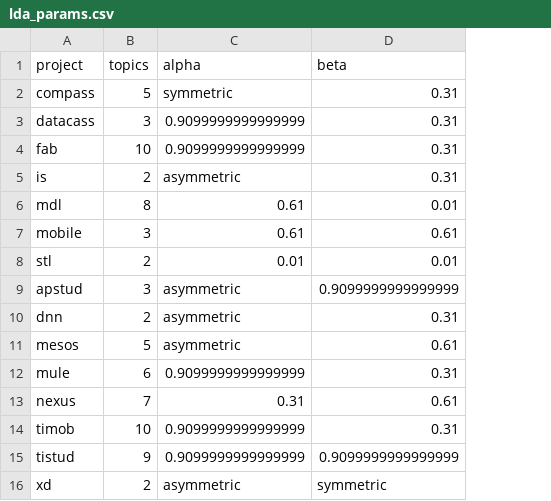
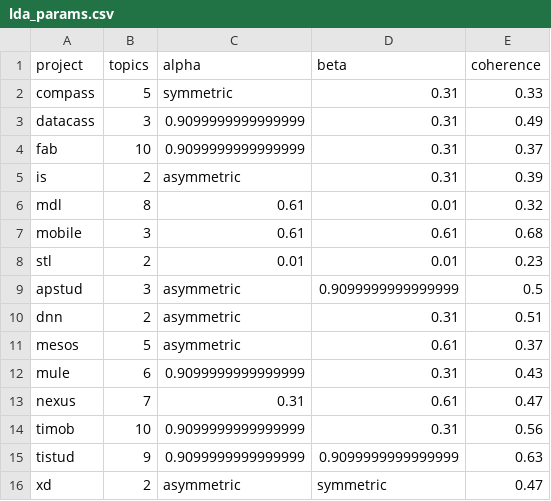
Before and after one commit to sanderjenk/thesis, a CSV file: thesis-api/algorithm/lda_tuning_results/lda_params.csv, drawn as a sheet; the diff names each change by its address in the sheet, - before the commit and + after, or states it on an @@ line.

Commit message:
all results

```diff
--- a/thesis-api/algorithm/lda_tuning_results/lda_params.csv
+++ b/thesis-api/algorithm/lda_tuning_results/lda_params.csv
+column E (coherence), rows 2-16: 0.33 | 0.49 | 0.37 | 0.39 | 0.32 | 0.68 | 0.23 | 0.5 | 0.51 | 0.37 | 0.43 | 0.47 | 0.56 | 0.63 | 0.47
```
Also changed, not shown: thesis-api/algorithm/validation/dnn.csv, thesis-api/algorithm/validation/is.csv, 33 other files.
